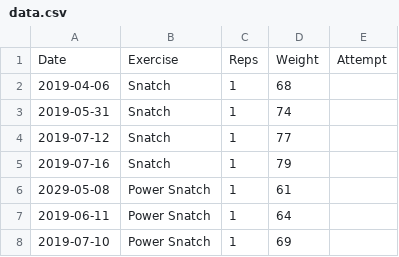
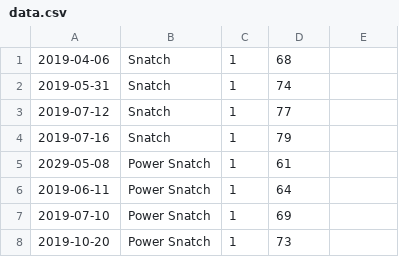
Before and after one commit to Thomas-Elder/python-lifting, a CSV file: data/data.csv, drawn as a sheet; only a part is shown; the shorter side is filled out with more unchanged rows.

Commit message:
Remove header from data.csv to avoid having to parse it

```diff
--- a/data/data.csv
+++ b/data/data.csv
@@ -1,2 +1 @@
-Date,Exercise,Reps,Weight,Attempt
 2019-04-06,Snatch,1,68,
```
